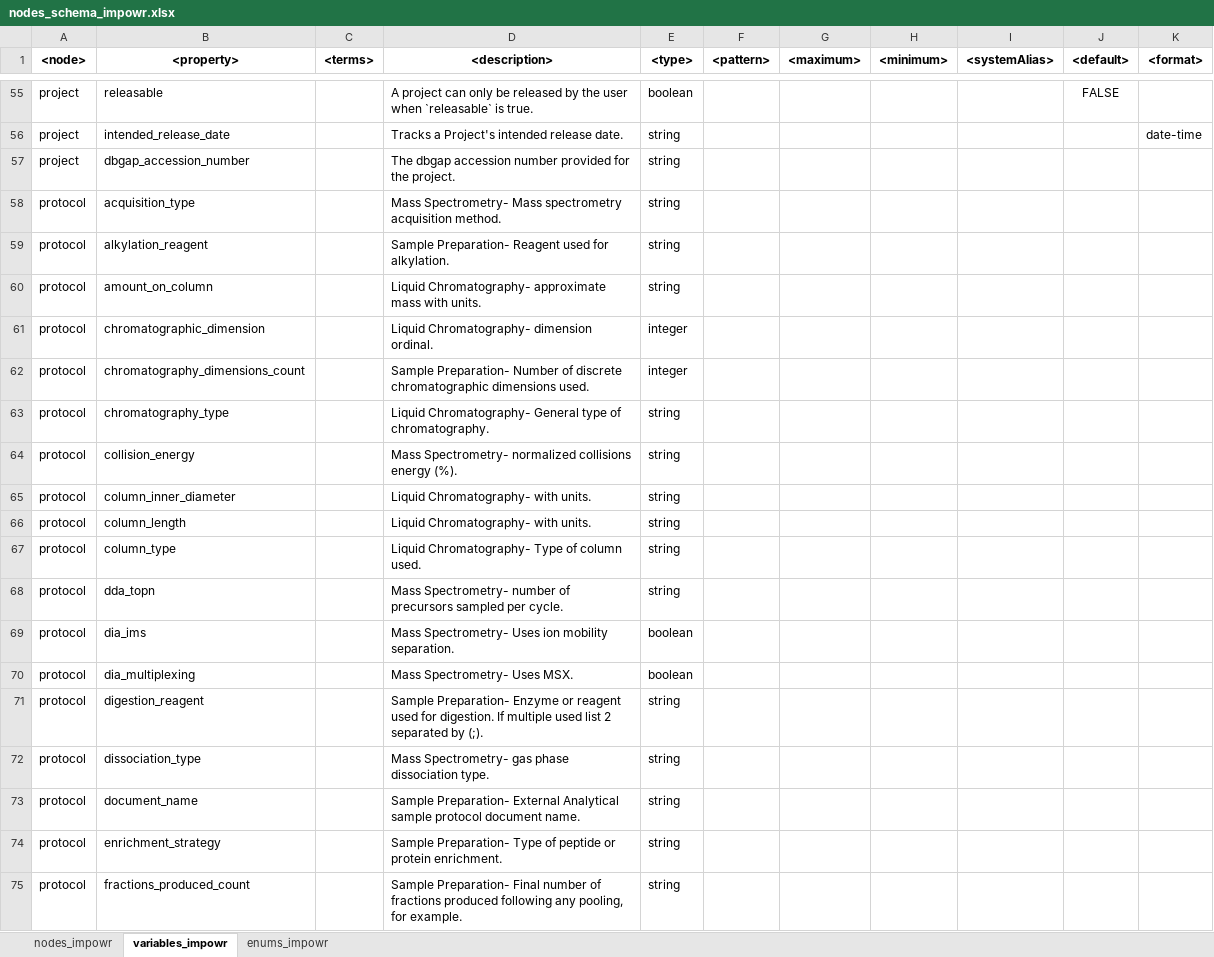
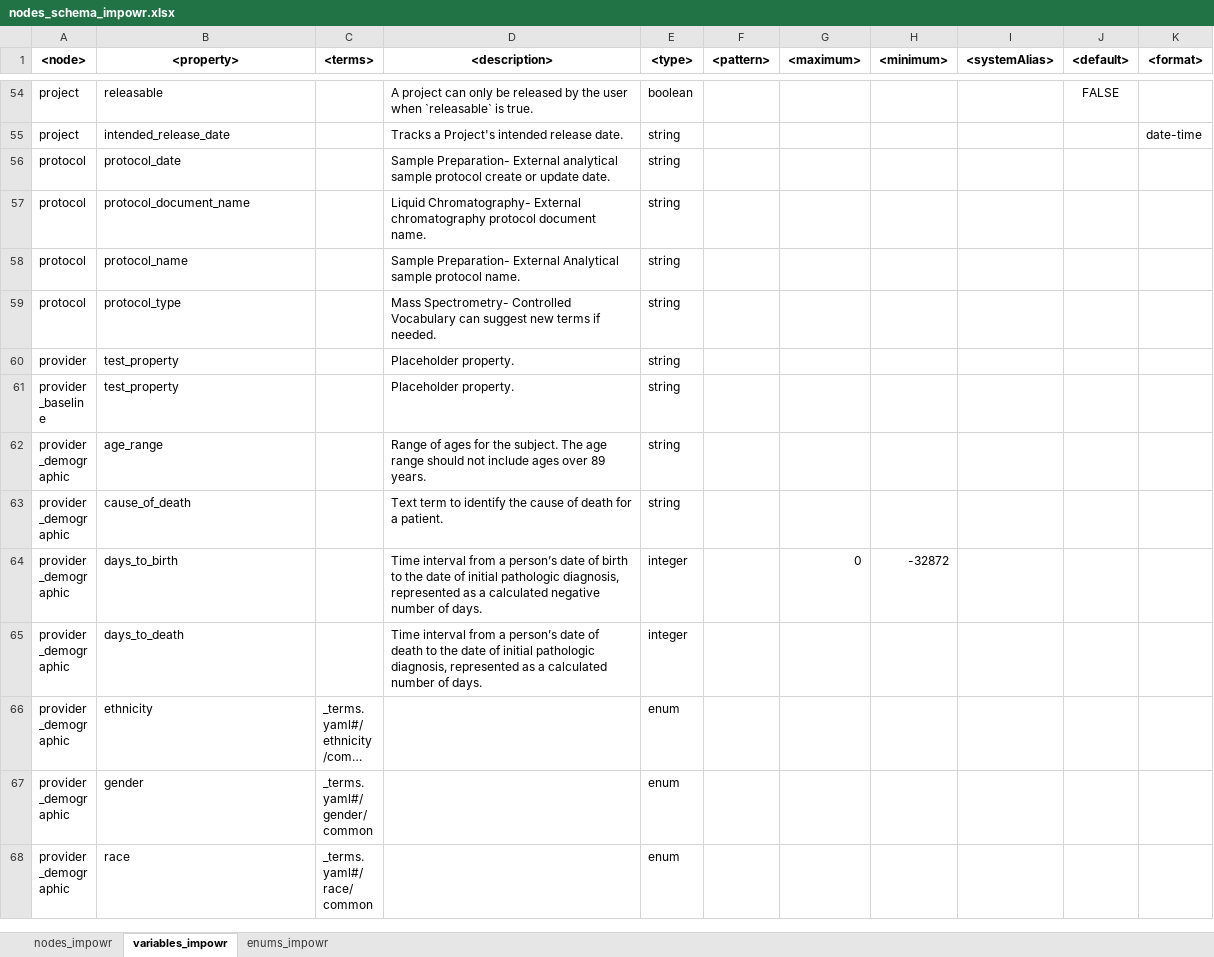
Before and after one commit to uc-cdis/dcfdictionary, an Excel workbook: gdcdictionary/xlsx/nodes_schema_impowr.xlsx, sheet variables_impowr, drawn as a sheet; only a part is shown, gaps mark what is left out; the shorter side is filled out with more unchanged rows; long unchanged cells end in …; values as stored, in another font and other column widths than the file's, no borders; the diff covers the shown part only; the diff names each change by its address in the sheet, - before the commit and + after, or states it on an @@ line.

Commit message:
Update nodes_schema_impowr.xlsx
deleted some variables in Project, Program, and Protocol nodes.

```diff
--- a/gdcdictionary/xlsx/nodes_schema_impowr.xlsx (sheet variables_impowr)
+++ b/gdcdictionary/xlsx/nodes_schema_impowr.xlsx (sheet variables_impowr)
-row 57: project | dbgap_accession_number |  | The dbgap accession number provided for the project. | string
-row 58: protocol | acquisition_type |  | Mass Spectrometry- Mass spectrometry acquisition method. | string
-row 59: protocol | alkylation_reagent |  | Sample Preparation- Reagent used for alkylation. | string
-row 60: protocol | amount_on_column |  | Liquid Chromatography- approximate mass with units. | string
-row 61: protocol | chromatographic_dimension |  | Liquid Chromatography- dimension ordinal. | integer
-row 62: protocol | chromatography_dimensions_count |  | Sample Preparation- Number of discrete chromatographic dimensions used. | integer
-row 63: protocol | chromatography_type |  | Liquid Chromatography- General type of chromatography. | string
-row 64: protocol | collision_energy |  | Mass Spectrometry- normalized collisions energy (%). | string
-row 65: protocol | column_inner_diameter |  | Liquid Chromatography- with units. | string
-row 66: protocol | column_length |  | Liquid Chromatography- with units. | string
-row 67: protocol | column_type |  | Liquid Chromatography- Type of column used. | string
-row 68: protocol | dda_topn |  | Mass Spectrometry- number of precursors sampled per cycle. | string
-row 69: protocol | dia_ims |  | Mass Spectrometry- Uses ion mobility separation. | boolean
-row 70: protocol | dia_multiplexing |  | Mass Spectrometry- Uses MSX. | boolean
-row 71: protocol | digestion_reagent |  | Sample Preparation- Enzyme or reagent used for digestion. If multiple used list 2 separated by (;). | string
-row 72: protocol | dissociation_type |  | Mass Spectrometry- gas phase dissociation type. | string
-row 73: protocol | document_name |  | Sample Preparation- External Analytical sample protocol document name. | string
-row 74: protocol | enrichment_strategy |  | Sample Preparation- Type of peptide or protein enrichment. | string
-row 75: protocol | fractions_produced_count |  | Sample Preparation- Final number of fractions produced following any pooling, for example. | string
```
Also changed, not shown: 14 removed rows elsewhere in this sheet, sheet nodes_impowr, hidden cells.
